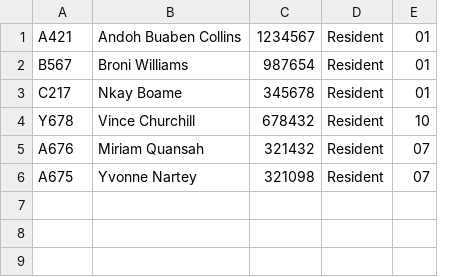
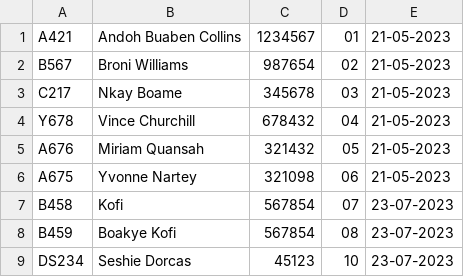
Before and after one commit to ChurchillV/Hotel-Management-Application, a CSV file: data/Guest_Data.csv, drawn as a sheet; removed rows and columns are numbered as before the commit, all else as after; the diff names each change by its address in the sheet, - before the commit and + after, or states it on an @@ line.

```diff
--- a/data/Guest_Data.csv
+++ b/data/Guest_Data.csv
-column D, rows 1-6: all Resident
+column E, rows 1-6: all 21-05-2023
-D2: 01
+D2: 02
-D3: 01
+D3: 03
-D4: 10
+D4: 04
-D5: 07
+D5: 05
-D6: 07
+D6: 06
+row 7: B458 | Kofi | 567854 | 07 | 23-07-2023
+row 8: B459 | Boakye Kofi | 567854 | 08 | 23-07-2023
+row 9: DS234 | Seshie Dorcas | 45123 | 10 | 23-07-2023
```
Also changed, not shown: data/Room_Details.csv, 3 other files.
